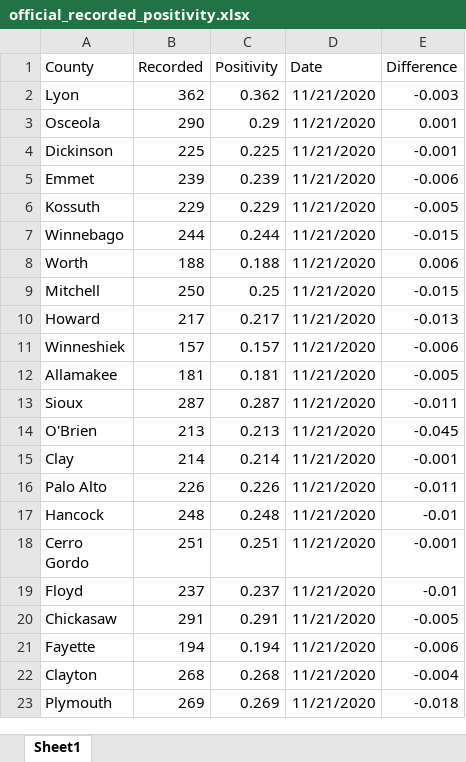
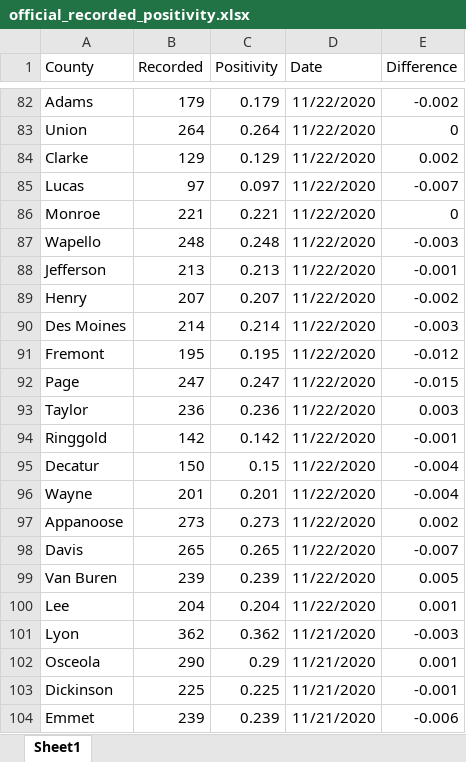
Before and after one commit to mavoss16/covid19, an Excel workbook: official_recorded_positivity.xlsx, sheet Sheet1, drawn as a sheet; only a part is shown, gaps mark what is left out; the shorter side is filled out with more unchanged rows; values as stored, in another font and other column widths than the file's, no borders; the diff covers the shown part only; the diff names each change by its address in the sheet, - before the commit and + after, or states it on an @@ line.

```diff
--- a/official_recorded_positivity.xlsx (sheet Sheet1)
+++ b/official_recorded_positivity.xlsx (sheet Sheet1)
+row 82: Adams | 179 | 0.179 | 11/22/2020 | -0.002
+row 83: Union | 264 | 0.264 | 11/22/2020 | 0
+row 84: Clarke | 129 | 0.129 | 11/22/2020 | 0.002
+row 85: Lucas | 97 | 0.097 | 11/22/2020 | -0.007
+row 86: Monroe | 221 | 0.221 | 11/22/2020 | 0
+row 87: Wapello | 248 | 0.248 | 11/22/2020 | -0.003
+row 88: Jefferson | 213 | 0.213 | 11/22/2020 | -0.001
+row 89: Henry | 207 | 0.207 | 11/22/2020 | -0.002
+row 90: Des Moines | 214 | 0.214 | 11/22/2020 | -0.003
+row 91: Fremont | 195 | 0.195 | 11/22/2020 | -0.012
+row 92: Page | 247 | 0.247 | 11/22/2020 | -0.015
+row 93: Taylor | 236 | 0.236 | 11/22/2020 | 0.003
+row 94: Ringgold | 142 | 0.142 | 11/22/2020 | -0.001
+row 95: Decatur | 150 | 0.15 | 11/22/2020 | -0.004
+row 96: Wayne | 201 | 0.201 | 11/22/2020 | -0.004
+row 97: Appanoose | 273 | 0.273 | 11/22/2020 | 0.002
+row 98: Davis | 265 | 0.265 | 11/22/2020 | -0.007
+row 99: Van Buren | 239 | 0.239 | 11/22/2020 | 0.005
+row 100: Lee | 204 | 0.204 | 11/22/2020 | 0.001
```
Also changed, not shown: 80 added rows elsewhere in this sheet, 3 other files.
